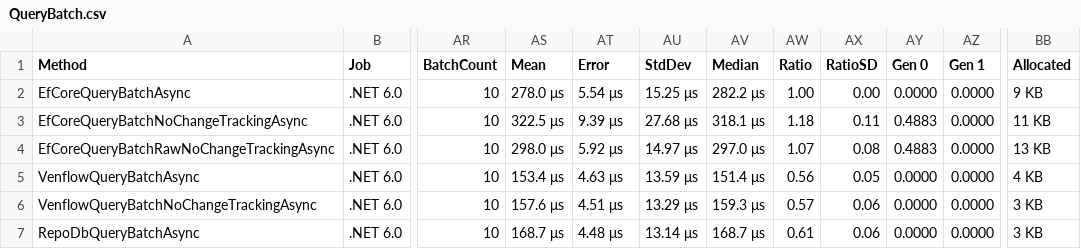
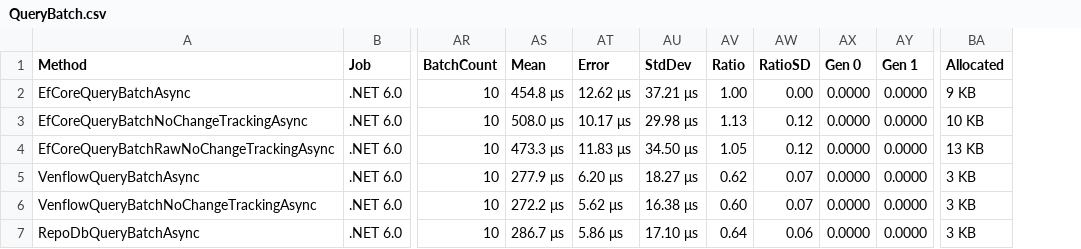
Before and after one commit to TwentyFourMinutes/Venflow, a CSV file: benchmarks/QueryBatch.csv, drawn as a sheet; only a part is shown, gaps mark what is left out; removed rows and columns are numbered as before the commit, all else as after; the diff covers the shown part only; the diff names each change by its address in the sheet, - before the commit and + after, or states it on an @@ line.

```diff
--- a/benchmarks/QueryBatch.csv
+++ b/benchmarks/QueryBatch.csv
-column AV (Median), rows 2-7: 282.2 μs | 318.1 μs | 297.0 μs | 151.4 μs | 159.3 μs | 168.7 μs
-AS2 (Mean): 278.0 μs
+AS2 (Mean): 454.8 μs
-AT2 (Error): 5.54 μs
+AT2 (Error): 12.62 μs
-AU2 (StdDev): 15.25 μs
+AU2 (StdDev): 37.21 μs
-AS3 (Mean): 322.5 μs
+AS3 (Mean): 508.0 μs
-AT3 (Error): 9.39 μs
+AT3 (Error): 10.17 μs
-AU3 (StdDev): 27.68 μs
+AU3 (StdDev): 29.98 μs
-AV3 (Ratio): 1.18
+AV3 (Ratio): 1.13
-AW3 (RatioSD): 0.11
+AW3 (RatioSD): 0.12
-AX3:AX4 (Gen 0): 0.4883
+AX3:AX4 (Gen 0): 0.0000
-BA3 (Allocated): 11 KB
+BA3 (Allocated): 10 KB
-AS4 (Mean): 298.0 μs
+AS4 (Mean): 473.3 μs
-AT4 (Error): 5.92 μs
+AT4 (Error): 11.83 μs
-AU4 (StdDev): 14.97 μs
+AU4 (StdDev): 34.50 μs
-AV4 (Ratio): 1.07
+AV4 (Ratio): 1.05
-AW4 (RatioSD): 0.08
+AW4 (RatioSD): 0.12
-AS5 (Mean): 153.4 μs
+AS5 (Mean): 277.9 μs
-AT5 (Error): 4.63 μs
+AT5 (Error): 6.20 μs
-AU5 (StdDev): 13.59 μs
+AU5 (StdDev): 18.27 μs
-AV5 (Ratio): 0.56
+AV5 (Ratio): 0.62
-AW5 (RatioSD): 0.05
+AW5 (RatioSD): 0.07
-BA5 (Allocated): 4 KB
+BA5 (Allocated): 3 KB
-AS6 (Mean): 157.6 μs
+AS6 (Mean): 272.2 μs
-AT6 (Error): 4.51 μs
+AT6 (Error): 5.62 μs
-AU6 (StdDev): 13.29 μs
+AU6 (StdDev): 16.38 μs
-AV6 (Ratio): 0.57
+AV6 (Ratio): 0.60
-AW6 (RatioSD): 0.06
+AW6 (RatioSD): 0.07
-AS7 (Mean): 168.7 μs
+AS7 (Mean): 286.7 μs
-AT7 (Error): 4.48 μs
+AT7 (Error): 5.86 μs
-AU7 (StdDev): 13.14 μs
+AU7 (StdDev): 17.10 μs
-AV7 (Ratio): 0.61
+AV7 (Ratio): 0.64
```
Also changed, not shown: 132 edited cells elsewhere in this file, benchmarks/DeleteBatch.csv, benchmarks/InsertBatch.csv, 24 other files.
